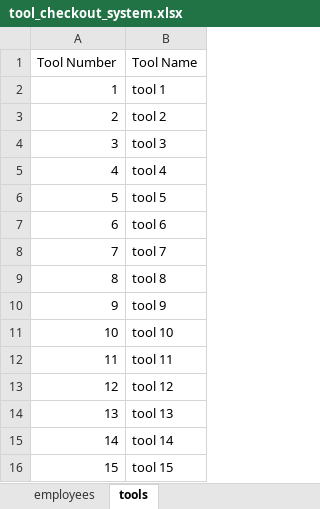
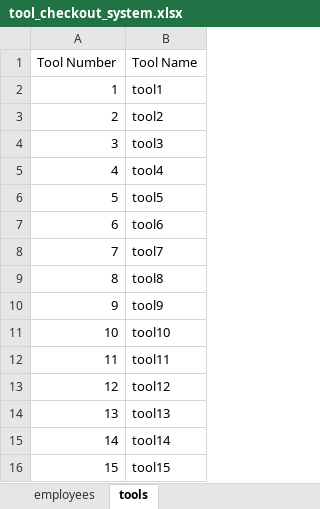
Before and after one commit to nick-pell/barcode-checkout-system, an Excel workbook: tool_checkout_system.xlsx, sheet tools, drawn as a sheet; values as stored, in another font and other column widths than the file's, no borders; the diff names each change by its address in the sheet, - before the commit and + after, or states it on an @@ line.

Commit message:
Started working on the sign out tool function to export to excel

```diff
--- a/tool_checkout_system.xlsx (sheet tools)
+++ b/tool_checkout_system.xlsx (sheet tools)
-B2 (Tool Name): tool 1
+B2 (Tool Name): tool1
-B3 (Tool Name): tool 2
+B3 (Tool Name): tool2
-B4 (Tool Name): tool 3
+B4 (Tool Name): tool3
-B5 (Tool Name): tool 4
+B5 (Tool Name): tool4
-B6 (Tool Name): tool 5
+B6 (Tool Name): tool5
-B7 (Tool Name): tool 6
+B7 (Tool Name): tool6
-B8 (Tool Name): tool 7
+B8 (Tool Name): tool7
-B9 (Tool Name): tool 8
+B9 (Tool Name): tool8
-B10 (Tool Name): tool 9
+B10 (Tool Name): tool9
-B11 (Tool Name): tool 10
+B11 (Tool Name): tool10
-B12 (Tool Name): tool 11
+B12 (Tool Name): tool11
-B13 (Tool Name): tool 12
+B13 (Tool Name): tool12
-B14 (Tool Name): tool 13
+B14 (Tool Name): tool13
-B15 (Tool Name): tool 14
+B15 (Tool Name): tool14
-B16 (Tool Name): tool 15
+B16 (Tool Name): tool15
```
Also changed, not shown: sheet tool_checkout_log, sheet employees, 3 other files.
